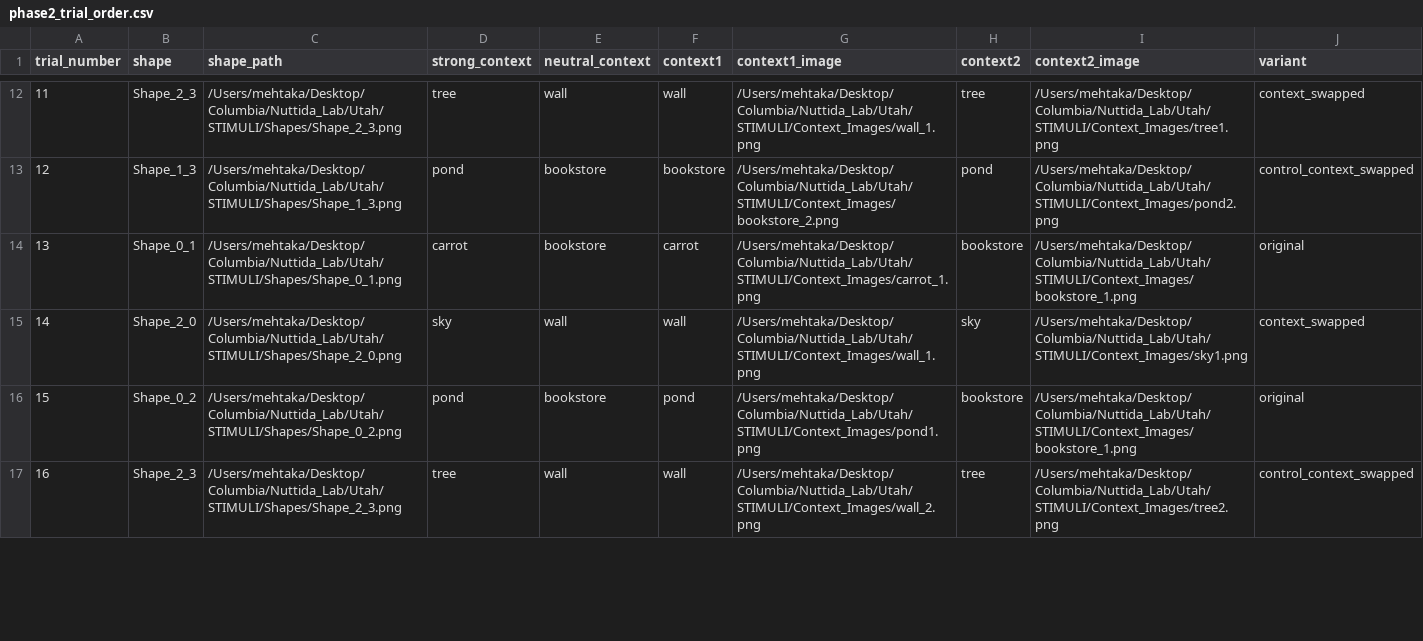
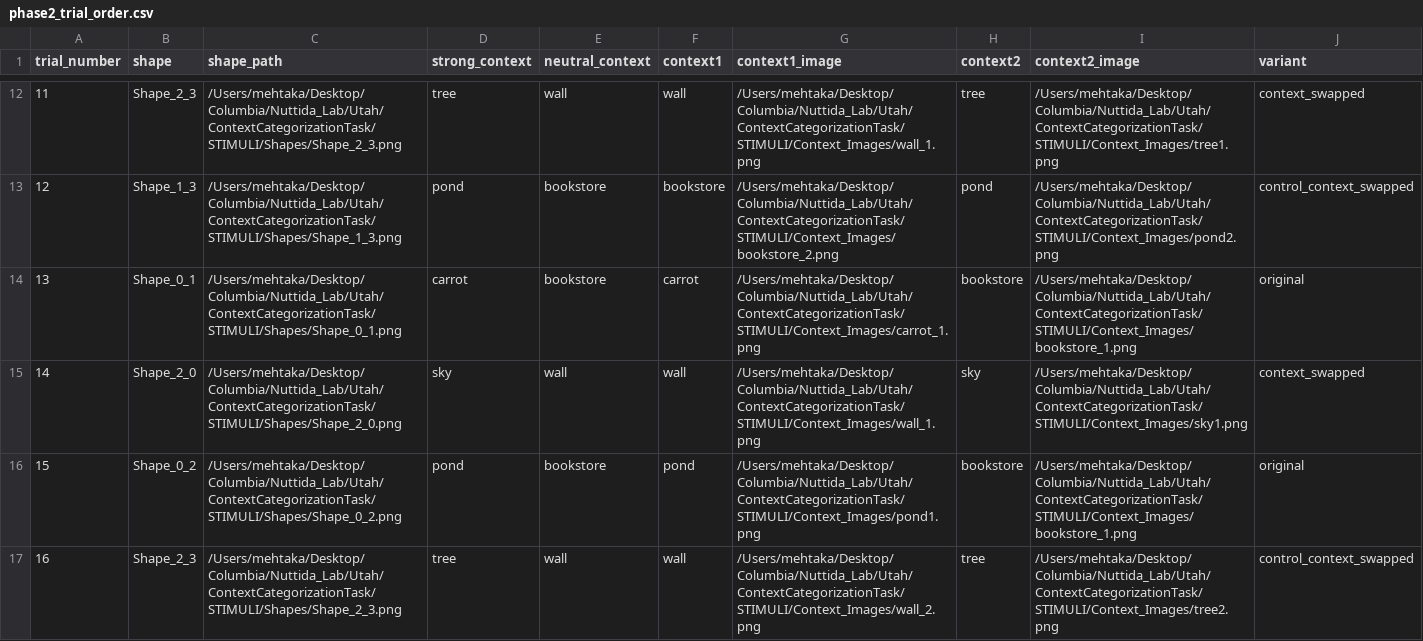
Before and after one commit to kahinimehta/ContextCategorizationTask, a CSV file: phase2_trial_order.csv, drawn as a sheet; only a part is shown, gaps mark what is left out; the diff covers the shown part only.

```diff
--- a/phase2_trial_order.csv
+++ b/phase2_trial_order.csv
@@ -12,6 +12,6 @@ trial_number,shape,shape_path,strong_context,neutral_context,context1,context1_i
-11,Shape_2_3,/Users/mehtaka/Desktop/Columbia/Nuttida_Lab/Utah/STIMULI/Shapes/Shape_2_3.png,tree,wall,wall,/Users/mehtaka/Desktop/Columbia/Nuttida_Lab/Utah/STIMULI/Context_Images/wall_1.png,tree,/Users/mehtaka/Desktop/Columbia/Nuttida_Lab/Utah/STIMULI/Context_Images/tree1.png,context_swapped
-12,Shape_1_3,/Users/mehtaka/Desktop/Columbia/Nuttida_Lab/Utah/STIMULI/Shapes/Shape_1_3.png,pond,bookstore,bookstore,/Users/mehtaka/Desktop/Columbia/Nuttida_Lab/Utah/STIMULI/Context_Images/bookstore_2.png,pond,/Users/mehtaka/Desktop/Columbia/Nuttida_Lab/Utah/STIMULI/Context_Images/pond2.png,control_context_swapped
-13,Shape_0_1,/Users/mehtaka/Desktop/Columbia/Nuttida_Lab/Utah/STIMULI/Shapes/Shape_0_1.png,carrot,bookstore,carrot,/Users/mehtaka/Desktop/Columbia/Nuttida_Lab/Utah/STIMULI/Context_Images/carrot_1.png,bookstore,/Users/mehtaka/Desktop/Columbia/Nuttida_Lab/Utah/STIMULI/Context_Images/bookstore_1.png,original
-14,Shape_2_0,/Users/mehtaka/Desktop/Columbia/Nuttida_Lab/Utah/STIMULI/Shapes/Shape_2_0.png,sky,wall,wall,/Users/mehtaka/Desktop/Columbia/Nuttida_Lab/Utah/STIMULI/Context_Images/wall_1.png,sky,/Users/mehtaka/Desktop/Columbia/Nuttida_Lab/Utah/STIMULI/Context_Images/sky1.png,context_swapped
-15,Shape_0_2,/Users/mehtaka/Desktop/Columbia/Nuttida_Lab/Utah/STIMULI/Shapes/Shape_0_2.png,pond,bookstore,pond,/Users/mehtaka/Desktop/Columbia/Nuttida_Lab/Utah/STIMULI/Context_Images/pond1.png,bookstore,/Users/mehtaka/Desktop/Columbia/Nuttida_Lab/Utah/STIMULI/Context_Images/bookstore_1.png,original
-16,Shape_2_3,/Users/mehtaka/Desktop/Columbia/Nuttida_Lab/Utah/STIMULI/Shapes/Shape_2_3.png,tree,wall,wall,/Users/mehtaka/Desktop/Columbia/Nuttida_Lab/Utah/STIMULI/Context_Images/wall_2.png,tree,/Users/mehtaka/Desktop/Columbia/Nuttida_Lab/Utah/STIMULI/Context_Images/tree2.png,control_context_swapped
+11,Shape_2_3,/Users/mehtaka/Desktop/Columbia/Nuttida_Lab/Utah/ContextCategorizationTask/STIMULI/Shapes/Shape_2_3.png,tree,wall,wall,/Users/mehtaka/Desktop/Columbia/Nuttida_Lab/Utah/ContextCategorizationTask/STIMULI/Context_Images/wall_1.png,tree,/Users/mehtaka/Desktop/Columbia/Nuttida_Lab/Utah/ContextCategorizationTask/STIMULI/Context_Images/tree1.png,context_swapped
+12,Shape_1_3,/Users/mehtaka/Desktop/Columbia/Nuttida_Lab/Utah/ContextCategorizationTask/STIMULI/Shapes/Shape_1_3.png,pond,bookstore,bookstore,/Users/mehtaka/Desktop/Columbia/Nuttida_Lab/Utah/ContextCategorizationTask/STIMULI/Context_Images/bookstore_2.png,pond,/Users/mehtaka/Desktop/Columbia/Nuttida_Lab/Utah/ContextCategorizationTask/STIMULI/Context_Images/pond2.png,control_context_swapped
+13,Shape_0_1,/Users/mehtaka/Desktop/Columbia/Nuttida_Lab/Utah/ContextCategorizationTask/STIMULI/Shapes/Shape_0_1.png,carrot,bookstore,carrot,/Users/mehtaka/Desktop/Columbia/Nuttida_Lab/Utah/ContextCategorizationTask/STIMULI/Context_Images/carrot_1.png,bookstore,/Users/mehtaka/Desktop/Columbia/Nuttida_Lab/Utah/ContextCategorizationTask/STIMULI/Context_Images/bookstore_1.png,original
+14,Shape_2_0,/Users/mehtaka/Desktop/Columbia/Nuttida_Lab/Utah/ContextCategorizationTask/STIMULI/Shapes/Shape_2_0.png,sky,wall,wall,/Users/mehtaka/Desktop/Columbia/Nuttida_Lab/Utah/ContextCategorizationTask/STIMULI/Context_Images/wall_1.png,sky,/Users/mehtaka/Desktop/Columbia/Nuttida_Lab/Utah/ContextCategorizationTask/STIMULI/Context_Images/sky1.png,context_swapped
+15,Shape_0_2,/Users/mehtaka/Desktop/Columbia/Nuttida_Lab/Utah/ContextCategorizationTask/STIMULI/Shapes/Shape_0_2.png,pond,bookstore,pond,/Users/mehtaka/Desktop/Columbia/Nuttida_Lab/Utah/ContextCategorizationTask/STIMULI/Context_Images/pond1.png,bookstore,/Users/mehtaka/Desktop/Columbia/Nuttida_Lab/Utah/ContextCategorizationTask/STIMULI/Context_Images/bookstore_1.png,original
+16,Shape_2_3,/Users/mehtaka/Desktop/Columbia/Nuttida_Lab/Utah/ContextCategorizationTask/STIMULI/Shapes/Shape_2_3.png,tree,wall,wall,/Users/mehtaka/Desktop/Columbia/Nuttida_Lab/Utah/ContextCategorizationTask/STIMULI/Context_Images/wall_2.png,tree,/Users/mehtaka/Desktop/Columbia/Nuttida_Lab/Utah/ContextCategorizationTask/STIMULI/Context_Images/tree2.png,control_context_swapped
```
Also changed, not shown: 174 edited cells elsewhere in this file, 9 other files.
